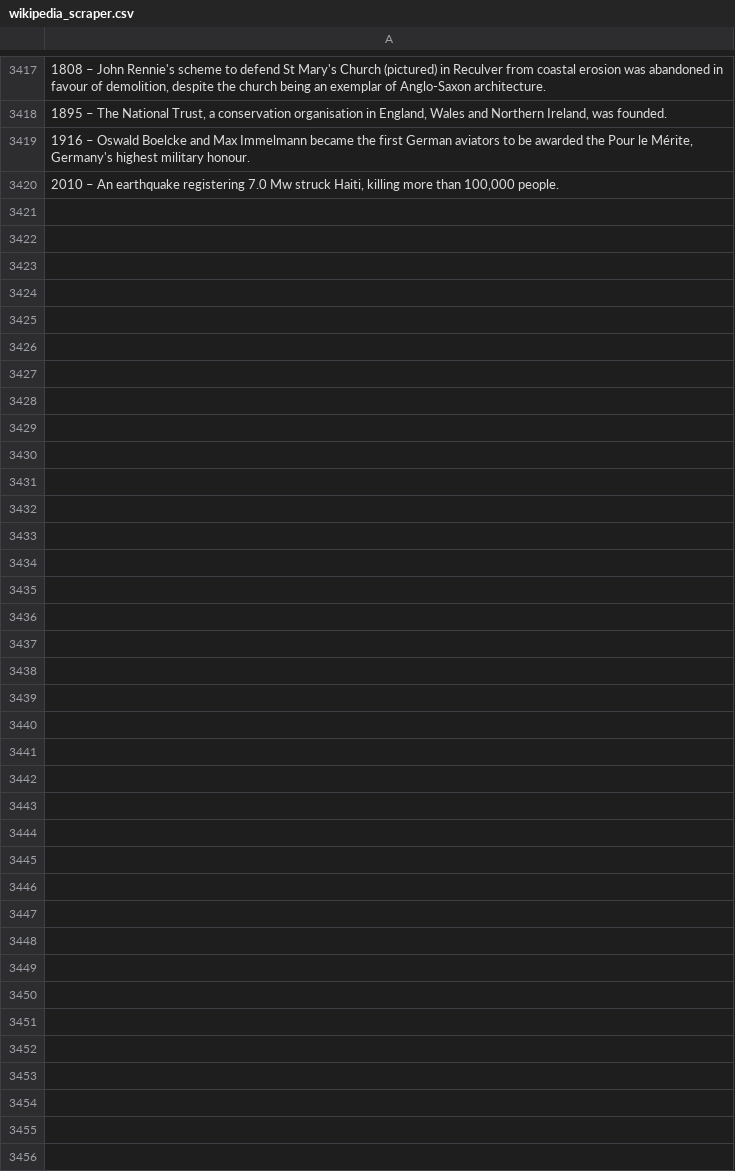
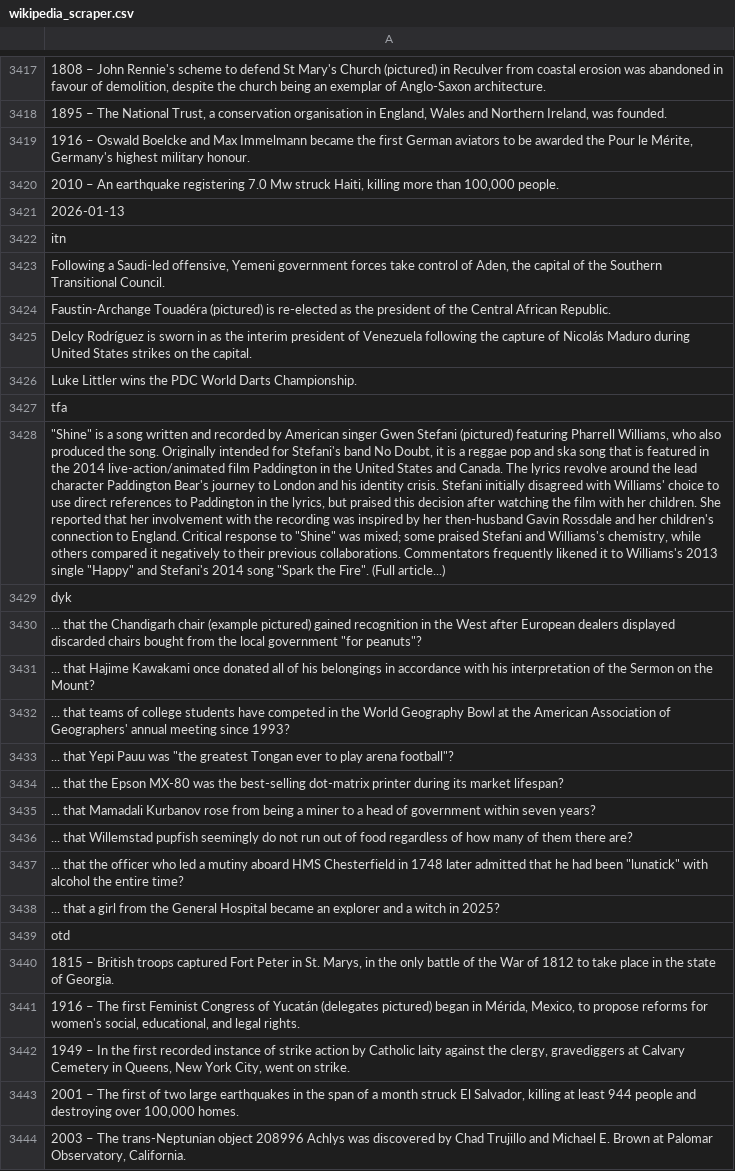
Before and after one commit to TobyP3/WebScraper, a CSV file: data/wikipedia_scraper.csv, drawn as a sheet; only a part is shown, gaps mark what is left out; the diff names each change by its address in the sheet, - before the commit and + after, or states it on an @@ line.

```diff
--- a/data/wikipedia_scraper.csv
+++ b/data/wikipedia_scraper.csv
+row 3421: 2026-01-13
+row 3422: itn
+row 3423: Following a Saudi-led offensive, Yemeni government forces take control of Aden, the capital of the Southern Transitional Council.
+row 3424: Faustin-Archange Touadéra (pictured) is re-elected as the president of the Central African Republic.
+row 3425: Delcy Rodríguez is sworn in as the interim president of Venezuela following the capture of Nicolás Maduro during United States strikes on the capital.
+row 3426: Luke Littler wins the PDC World Darts Championship.
+row 3427: tfa
+row 3428: "Shine" is a song written and recorded by American singer Gwen Stefani (pictured) featuring Pharrell Williams, who also produced the song. Originally intended for Stefani's band No Doubt, it is a reggae pop and ska song that is featured in the 2014 live-action/animated film Paddington in the United States and Canada. The lyrics revolve around the lead character Paddington Bear's journey to London and his identity crisis. Stefani initially disagreed with Williams' choice to use direct references to Paddington in the lyrics, but praised this decision after watching the film with her children. She reported that her involvement with the recording was inspired by her then-husband Gavin Rossdale and her children's connection to England. Critical response to "Shine" was mixed; some praised Stefani and Williams's chemistry, while others compared it negatively to their previous collaborations. Commentators frequently likened it to Williams's 2013 single "Happy" and Stefani's 2014 song "Spark the Fire". (Full article...)
+row 3429: dyk
+row 3430: ... that the Chandigarh chair (example pictured) gained recognition in the West after European dealers displayed discarded chairs bought from the local government "for peanuts"?
+row 3431: ... that Hajime Kawakami once donated all of his belongings in accordance with his interpretation of the Sermon on the Mount?
+row 3432: ... that teams of college students have competed in the World Geography Bowl at the American Association of Geographers' annual meeting since 1993?
+row 3433: ... that Yepi Pauu was "the greatest Tongan ever to play arena football"?
+row 3434: ... that the Epson MX-80 was the best-selling dot-matrix printer during its market lifespan?
+row 3435: ... that Mamadali Kurbanov rose from being a miner to a head of government within seven years?
+row 3436: ... that Willemstad pupfish seemingly do not run out of food regardless of how many of them there are?
+row 3437: ... that the officer who led a mutiny aboard HMS Chesterfield in 1748 later admitted that he had been "lunatick" with alcohol the entire time?
+row 3438: ... that a girl from the General Hospital became an explorer and a witch in 2025?
+row 3439: otd
+row 3440: 1815 – British troops captured Fort Peter in St. Marys, in the only battle of the War of 1812 to take place in the state of Georgia.
+row 3441: 1916 – The first Feminist Congress of Yucatán (delegates pictured) began in Mérida, Mexico, to propose reforms for women's social, educational, and legal rights.
+row 3442: 1949 – In the first recorded instance of strike action by Catholic laity against the clergy, gravediggers at Calvary Cemetery in Queens, New York City, went on strike.
+row 3443: 2001 – The first of two large earthquakes in the span of a month struck El Salvador, killing at least 944 people and destroying over 100,000 homes.
+row 3444: 2003 – The trans-Neptunian object 208996 Achlys was discovered by Chad Trujillo and Michael E. Brown at Palomar Observatory, California.
```
